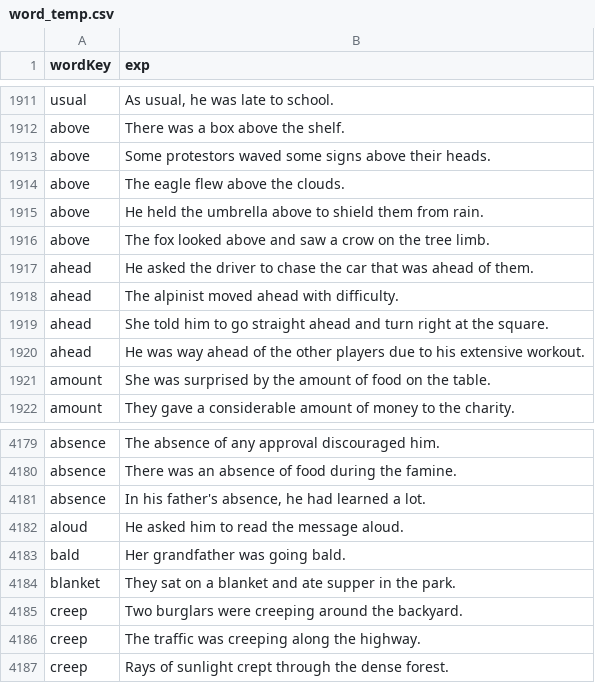
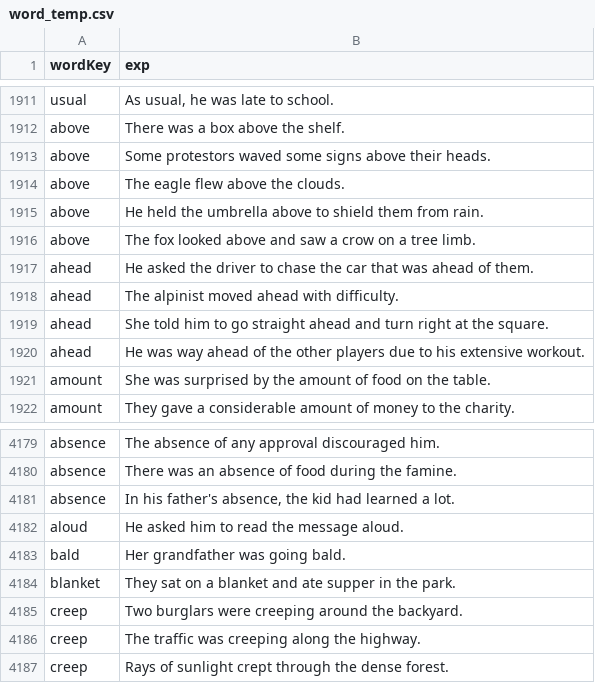
Before and after one commit to aminilo/vocabzilla, a CSV file: src/abc/word_temp.csv, drawn as a sheet; only a part is shown, gaps mark what is left out.

```diff
--- a/src/abc/word_temp.csv
+++ b/src/abc/word_temp.csv
@@ -1915,3 +1915,3 @@ wordKey,exp
 "above","He held the umbrella above to shield them from rain."
-"above","The fox looked above and saw a crow on the tree limb."
+"above","The fox looked above and saw a crow on a tree limb."
 "ahead","He asked the driver to chase the car that was ahead of them."
@@ -4180,3 +4180,3 @@ wordKey,exp
 "absence","There was an absence of food during the famine."
-"absence","In his father's absence, he had learned a lot."
+"absence","In his father's absence, the kid had learned a lot."
 "aloud","He asked him to read the message aloud."
```
Also changed, not shown: src/abc/_word_temp.csv, src/abc/word_family_groups.csv, 22 other files.
